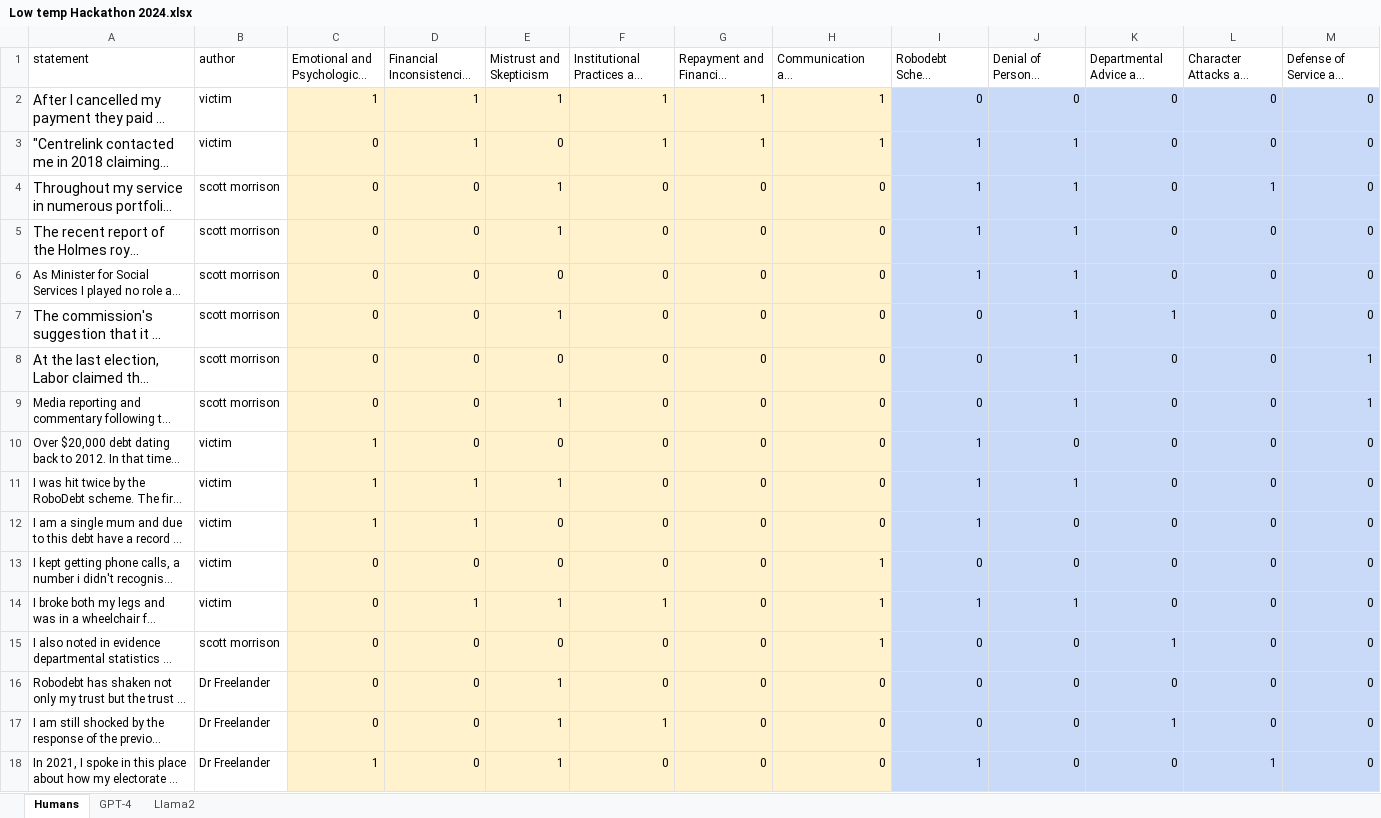
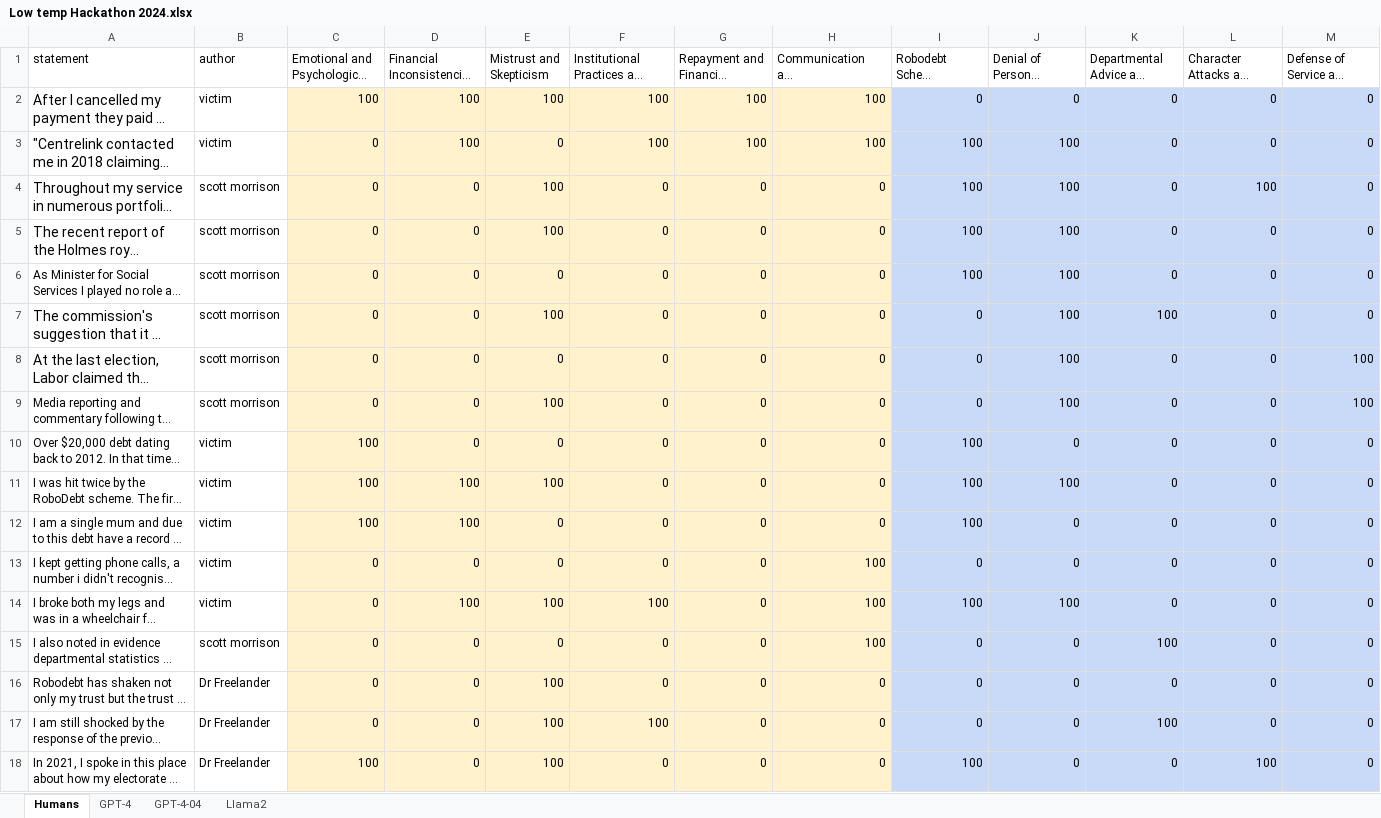
Before and after one commit to liammagee/sub-zero, an Excel workbook: data/Low temp Hackathon 2024.xlsx, sheet Humans, drawn as a sheet; long unchanged cells end in …; values as stored, in another font and other column widths than the file's, no borders; conditional formats not drawn; the diff names each change by its address in the sheet, - before the commit and + after, or states it on an @@ line.

```diff
--- a/data/Low temp Hackathon 2024.xlsx (sheet Humans)
+++ b/data/Low temp Hackathon 2024.xlsx (sheet Humans)
+sheet tab: GPT-4-04
-C2: 1
+C2: 100
-D2:D3: 1
+D2:D3: 100
-E2 (Mistrust and Skepticism): 1
+E2 (Mistrust and Skepticism): 100
-F2:F3: 1
+F2:F3: 100
-G2:G3: 1
+G2:G3: 100
-H2:H3: 1
+H2:H3: 100
-I3:I6 (Robodebt Scheme Consequences): 1
+I3:I6 (Robodebt Scheme Consequences): 100
-J3:J9: 1
+J3:J9: 100
-E4:E5 (Mistrust and Skepticism): 1
+E4:E5 (Mistrust and Skepticism): 100
-L4: 1
+L4: 100
-E7 (Mistrust and Skepticism): 1
+E7 (Mistrust and Skepticism): 100
-K7: 1
+K7: 100
-M8:M9: 1
+M8:M9: 100
-E9 (Mistrust and Skepticism): 1
+E9 (Mistrust and Skepticism): 100
-C10:C12: 1
+C10:C12: 100
-I10:I12 (Robodebt Scheme Consequences): 1
+I10:I12 (Robodebt Scheme Consequences): 100
-D11:D12: 1
+D11:D12: 100
-E11 (Mistrust and Skepticism): 1
+E11 (Mistrust and Skepticism): 100
-J11: 1
+J11: 100
-H13:H15: 1
+H13:H15: 100
-D14: 1
+D14: 100
-E14 (Mistrust and Skepticism): 1
+E14 (Mistrust and Skepticism): 100
-F14: 1
+F14: 100
-I14 (Robodebt Scheme Consequences): 1
+I14 (Robodebt Scheme Consequences): 100
-J14: 1
+J14: 100
-K15: 1
+K15: 100
-E16:E18 (Mistrust and Skepticism): 1
+E16:E18 (Mistrust and Skepticism): 100
-F17: 1
+F17: 100
-K17: 1
+K17: 100
-C18: 1
+C18: 100
-I18 (Robodebt Scheme Consequences): 1
+I18 (Robodebt Scheme Consequences): 100
-L18: 1
+L18: 100
```
Also changed, not shown: 4 other files.
